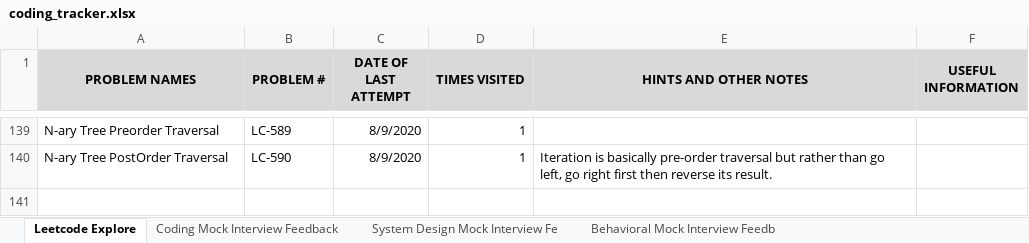
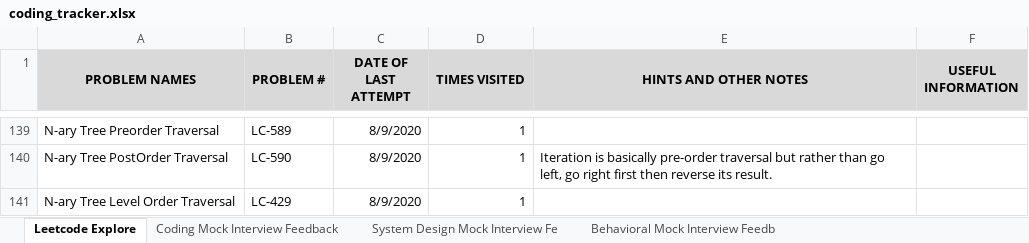
Before and after one commit to suhassrivats/Data-Structures-And-Algorithms-Implementation, an Excel workbook: coding_tracker.xlsx, sheet Leetcode Explore, drawn as a sheet; only a part is shown, gaps mark what is left out; values as stored, in another font and other column widths than the file's, no borders; the diff names each change by its address in the sheet, - before the commit and + after, or states it on an @@ line.

Commit message:
N-ary Tree LevelOrderTraversal algorithm

```diff
--- a/coding_tracker.xlsx (sheet Leetcode Explore)
+++ b/coding_tracker.xlsx (sheet Leetcode Explore)
+row 141: N-ary Tree Level Order Traversal | LC-429 | 8/9/2020 | 1
```
Also changed, not shown: 2 other files.
